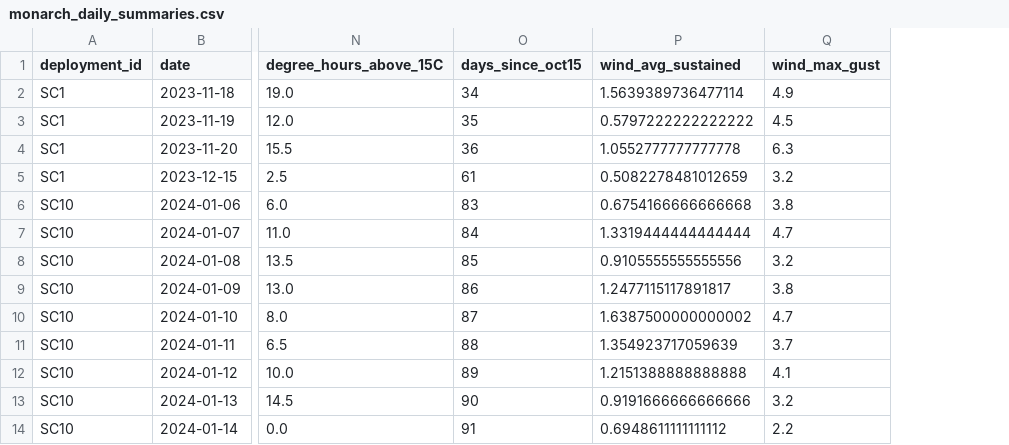
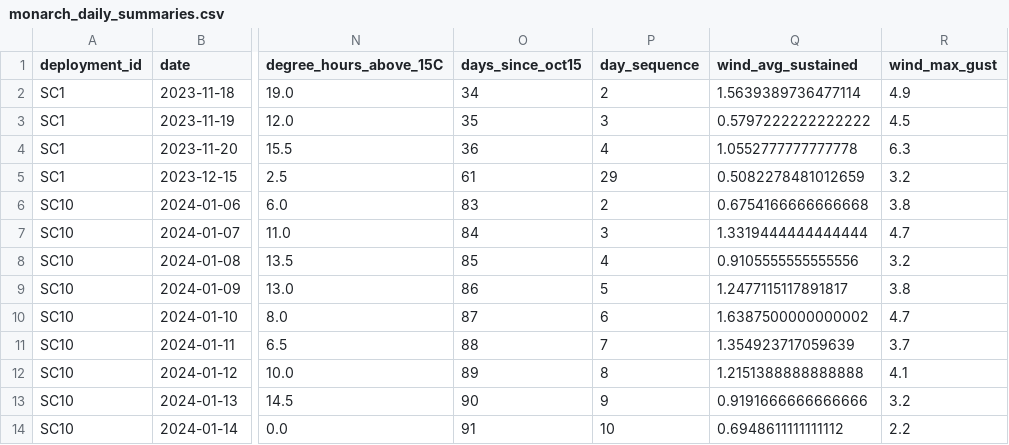
Before and after one commit to kylenessen/masters-analysis, a CSV file: data/monarch_daily_summaries.csv, drawn as a sheet; only a part is shown, gaps mark what is left out; the diff names each change by its address in the sheet, - before the commit and + after, or states it on an @@ line.

Commit message:
AR1 within deployment

```diff
--- a/data/monarch_daily_summaries.csv
+++ b/data/monarch_daily_summaries.csv
+column P (day_sequence), rows 2-14: 2 | 3 | 4 | 29 | 2 | 3 | 4 | 5 | 6 | 7 | 8 | 9 | 10
```
Also changed, not shown: data/monarch_daily_lag_analysis.csv, thesis_exports/daily_analysis/daily_model_comparison.csv, 10 other files.
